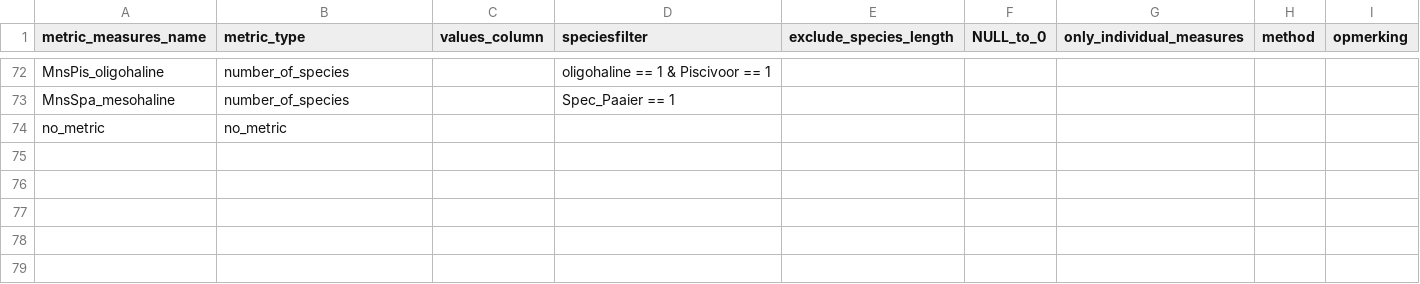
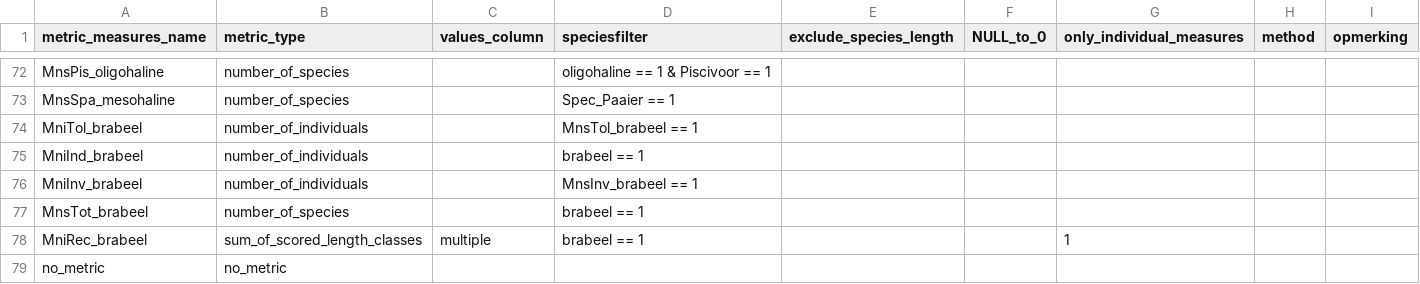
Before and after one commit to inbo/EQRfishes, a CSV file: inst/extdata/calculate_metric_measures.csv, drawn as a sheet; only a part is shown, gaps mark what is left out; the diff names each change by its address in the sheet, - before the commit and + after, or states it on an @@ line.

```diff
--- a/inst/extdata/calculate_metric_measures.csv
+++ b/inst/extdata/calculate_metric_measures.csv
+row 74: MniTol_brabeel | number_of_individuals |  | MnsTol_brabeel == 1
+row 75: MniInd_brabeel | number_of_individuals |  | brabeel == 1
+row 76: MniInv_brabeel | number_of_individuals |  | MnsInv_brabeel == 1
+row 77: MnsTot_brabeel | number_of_species |  | brabeel == 1
+row 78: MniRec_brabeel | sum_of_scored_length_classes | multiple | brabeel == 1 |  |  | 1
```
Also changed, not shown: inst/extdata/calculate_metric_formula.csv, inst/extdata/calculate_metric_score.csv, 3 other files.
